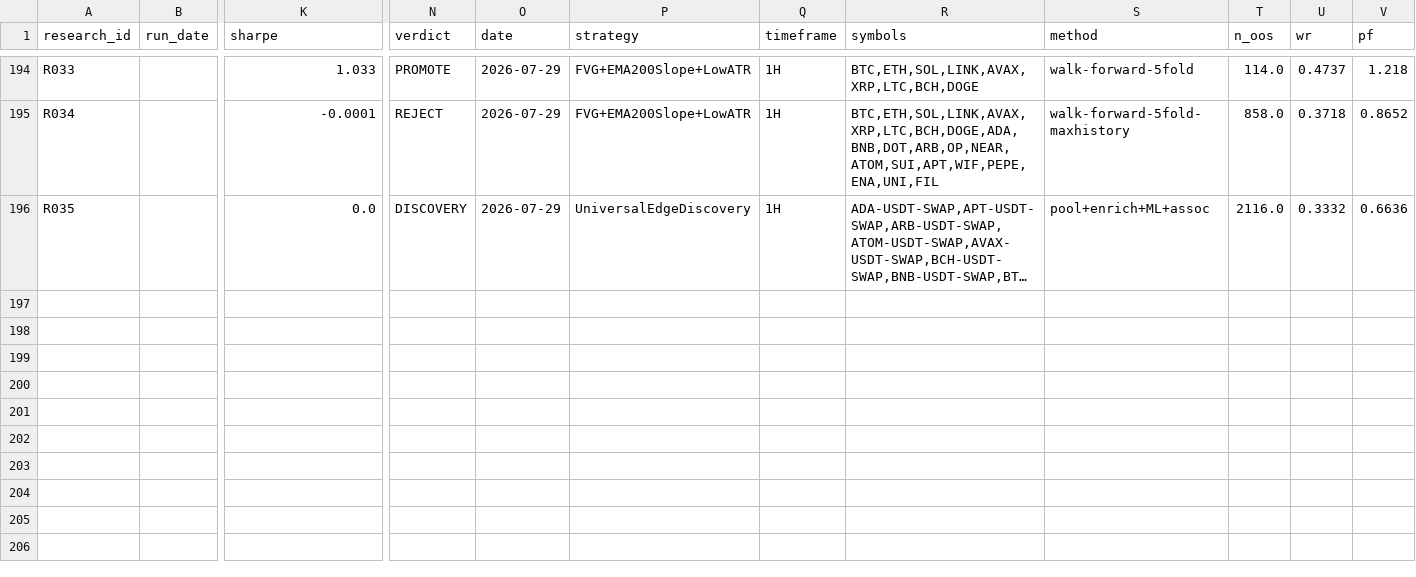
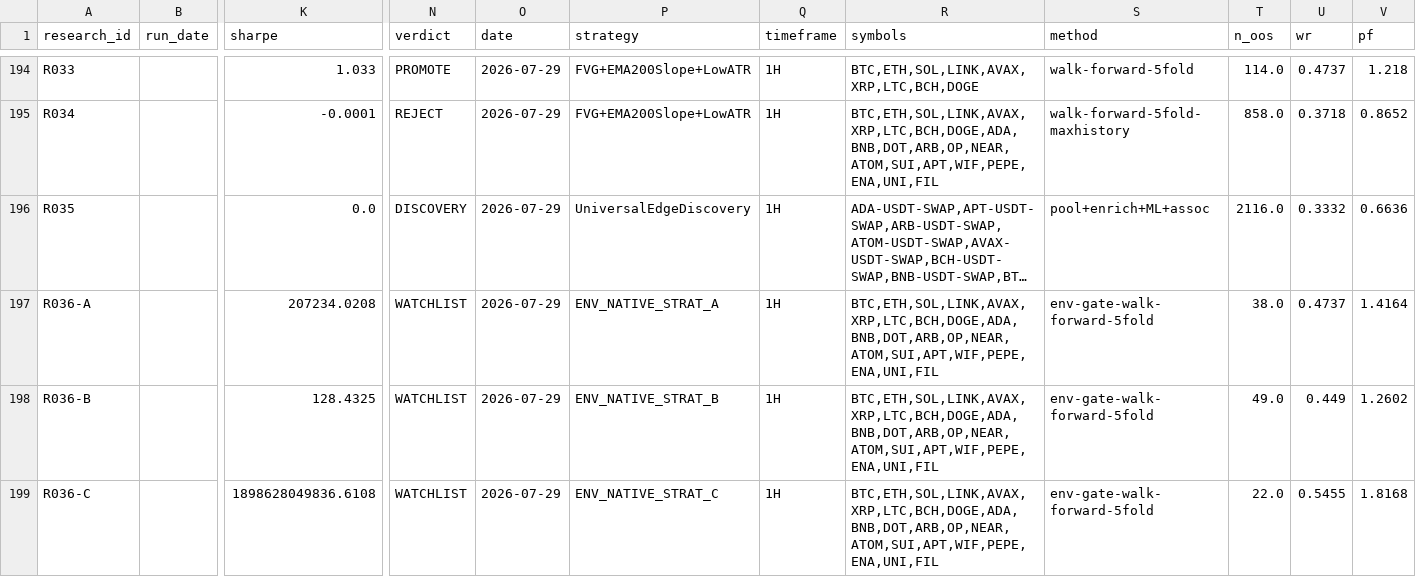
Before and after one commit to ojeology/QUANTLAB, a CSV file: quantlab_output/research_journal.csv, drawn as a sheet; only a part is shown, gaps mark what is left out; long unchanged cells end in …; rows hold the shown columns only; the diff names each change by its address in the sheet, - before the commit and + after, or states it on an @@ line.

```diff
--- a/quantlab_output/research_journal.csv
+++ b/quantlab_output/research_journal.csv
+row 197: R036-A |  | 207234.0208 | WATCHLIST | 2026-07-29 | ENV_NATIVE_STRAT_A | 1H | BTC,ETH,SOL,LINK,AVAX,XRP,LTC,BCH,DOGE,ADA,BNB,DOT,ARB,OP,NEAR,ATOM,SUI,APT,WIF,PEPE,ENA,UNI,FIL | env-gate-walk-forward-5fold | 38.0 | 0.4737 | 1.4164
+row 198: R036-B |  | 128.4325 | WATCHLIST | 2026-07-29 | ENV_NATIVE_STRAT_B | 1H | BTC,ETH,SOL,LINK,AVAX,XRP,LTC,BCH,DOGE,ADA,BNB,DOT,ARB,OP,NEAR,ATOM,SUI,APT,WIF,PEPE,ENA,UNI,FIL | env-gate-walk-forward-5fold | 49.0 | 0.449 | 1.2602
+row 199: R036-C |  | 1898628049836.6108 | WATCHLIST | 2026-07-29 | ENV_NATIVE_STRAT_C | 1H | BTC,ETH,SOL,LINK,AVAX,XRP,LTC,BCH,DOGE,ADA,BNB,DOT,ARB,OP,NEAR,ATOM,SUI,APT,WIF,PEPE,ENA,UNI,FIL | env-gate-walk-forward-5fold | 22.0 | 0.5455 | 1.8168
```
Also changed, not shown: 13 other files.
